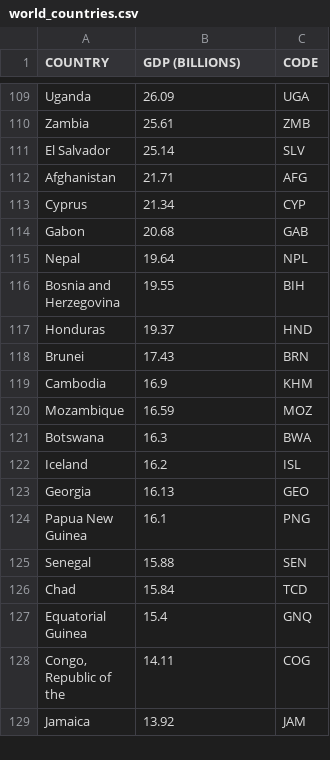
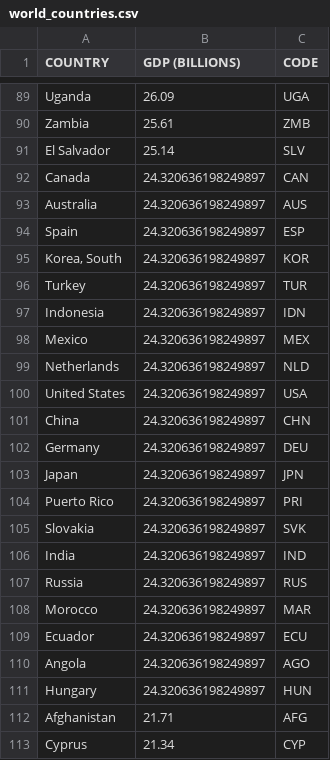
Before and after one commit to samehinttech/Python_Learning_ML, a CSV file: data_exploration/data/world_countries.csv, drawn as a sheet; only a part is shown, gaps mark what is left out; the shorter side is filled out with more unchanged rows; the diff covers the shown part only.

```diff
--- a/data_exploration/data/world_countries.csv
+++ b/data_exploration/data/world_countries.csv
@@ -111,2 +91,22 @@ Zambia,25.61,ZMB
 El Salvador,25.14,SLV
+Canada,24.320636198249897,CAN
+Australia,24.320636198249897,AUS
+Spain,24.320636198249897,ESP
+"Korea, South",24.320636198249897,KOR
+Turkey,24.320636198249897,TUR
+Indonesia,24.320636198249897,IDN
+Mexico,24.320636198249897,MEX
+Netherlands,24.320636198249897,NLD
+United States,24.320636198249897,USA
+China,24.320636198249897,CHN
+Germany,24.320636198249897,DEU
+Japan,24.320636198249897,JPN
+Puerto Rico,24.320636198249897,PRI
+Slovakia,24.320636198249897,SVK
+India,24.320636198249897,IND
+Russia,24.320636198249897,RUS
+Morocco,24.320636198249897,MAR
+Ecuador,24.320636198249897,ECU
+Angola,24.320636198249897,AGO
+Hungary,24.320636198249897,HUN
 Afghanistan,21.71,AFG
```
Also changed, not shown: 2 added rows, 22 removed rows, 28 moved rows and 18 edited cells elsewhere in this file, 1 other file.
